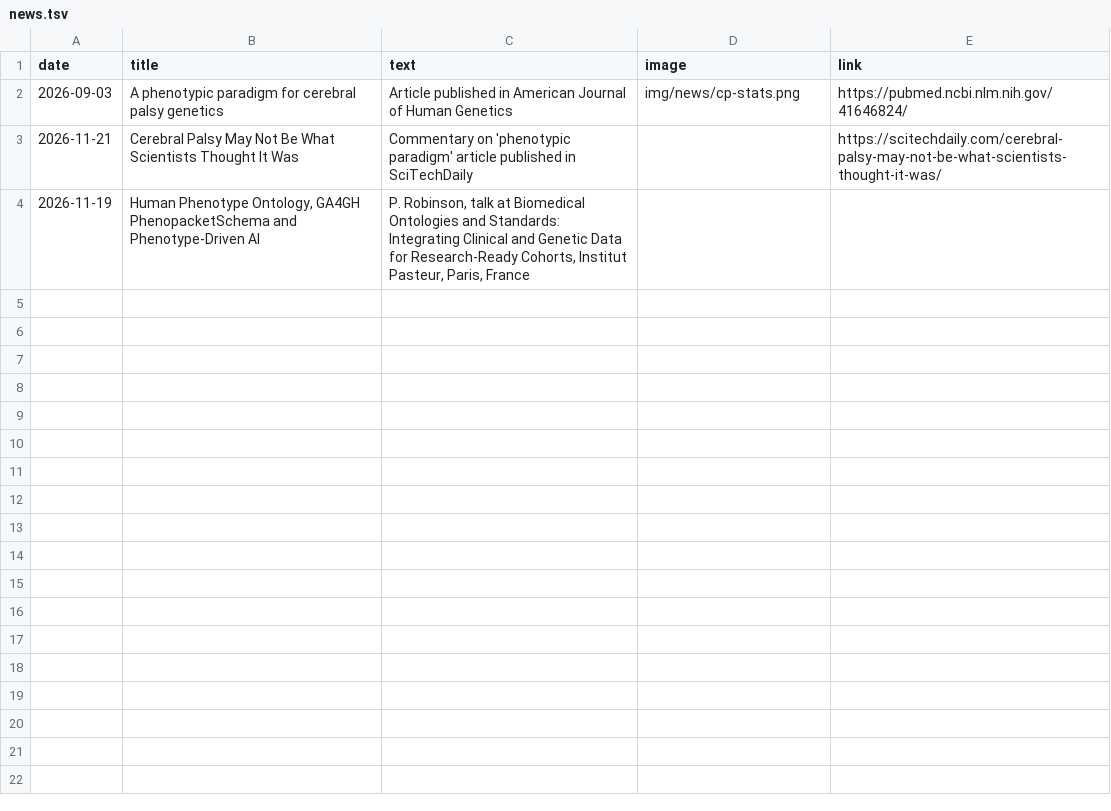
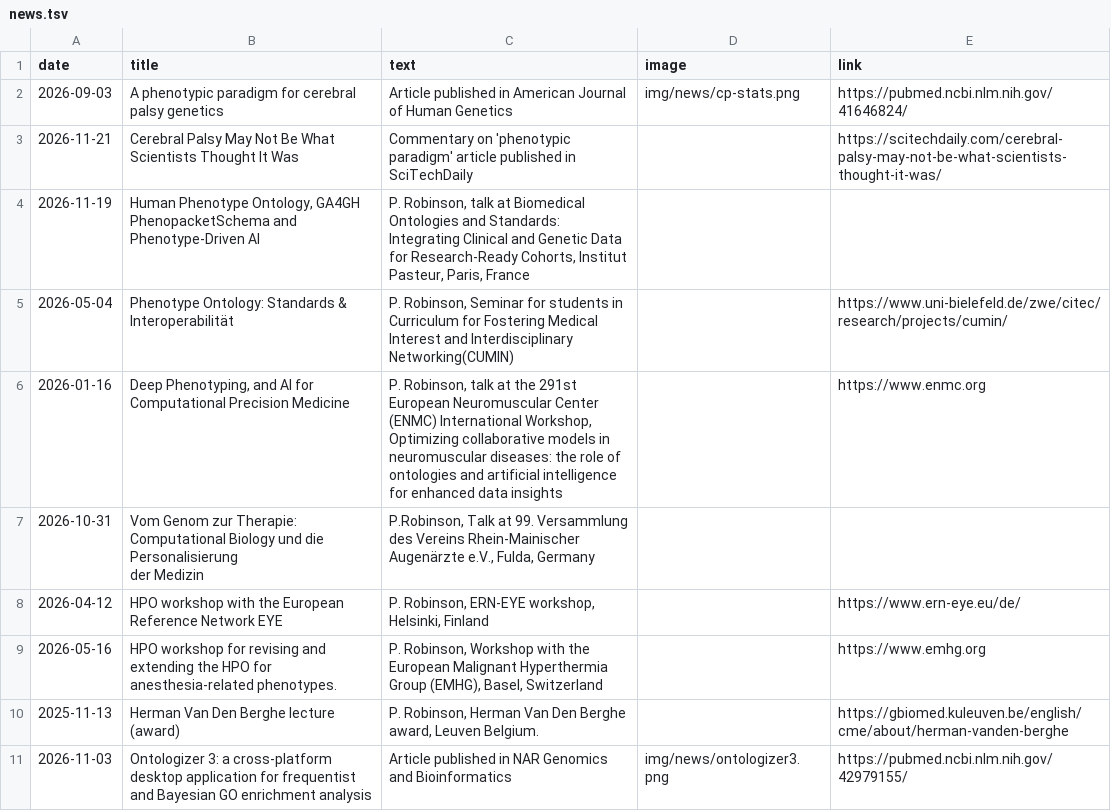
Before and after one commit to RobinsonGroup/robinsongroup.github.io, a TSV file: data/news.tsv, drawn as a sheet; ↵ is a line break in a cell; the diff names each change by its address in the sheet, - before the commit and + after, or states it on an @@ line.

```diff
--- a/data/news.tsv
+++ b/data/news.tsv
+row 5: 2026-05-04 | Phenotype Ontology: Standards & Interoperabilität | P. Robinson, Seminar for students in Curriculum for Fostering Medical Interest and Interdisciplinary Networking(CUMIN) |  | https://www.uni-bielefeld.de/zwe/citec/research/projects/cumin/
+row 6: 2026-01-16 | Deep Phenotyping, and AI for Computational Precision Medicine | P. Robinson, talk at the 291st European Neuromuscular Center (ENMC) International Workshop, Optimizing collaborative models in ↵ neuromuscular diseases: the role of ontologies and artificial intelligence for enhanced data insights |  | https://www.enmc.org
+row 7: 2026-10-31 | Vom Genom zur Therapie: Computational Biology und die Personalisierung ↵ der Medizin | P.Robinson, Talk at 99. Versammlung des Vereins Rhein-Mainischer Augenärzte e.V., Fulda, Germany
+row 8: 2026-04-12 | HPO workshop with the European Reference Network EYE | P. Robinson, ERN-EYE workshop, Helsinki, Finland |  | https://www.ern-eye.eu/de/
+row 9: 2026-05-16 | HPO workshop for revising and extending the HPO for anesthesia-related phenotypes. | P. Robinson, Workshop with the European Malignant Hyperthermia Group (EMHG), Basel, Switzerland |  | https://www.emhg.org
+row 10: 2025-11-13 | Herman Van Den Berghe lecture (award) | P. Robinson, Herman Van Den Berghe award, Leuven Belgium. |  | https://gbiomed.kuleuven.be/english/cme/about/herman-vanden-berghe
+row 11: 2026-11-03 | Ontologizer 3: a cross-platform desktop application for frequentist and Bayesian GO enrichment analysis | Article published in NAR Genomics and Bioinformatics | img/news/ontologizer3.png | https://pubmed.ncbi.nlm.nih.gov/42979155/
```
Also changed, not shown: 7 other files.
